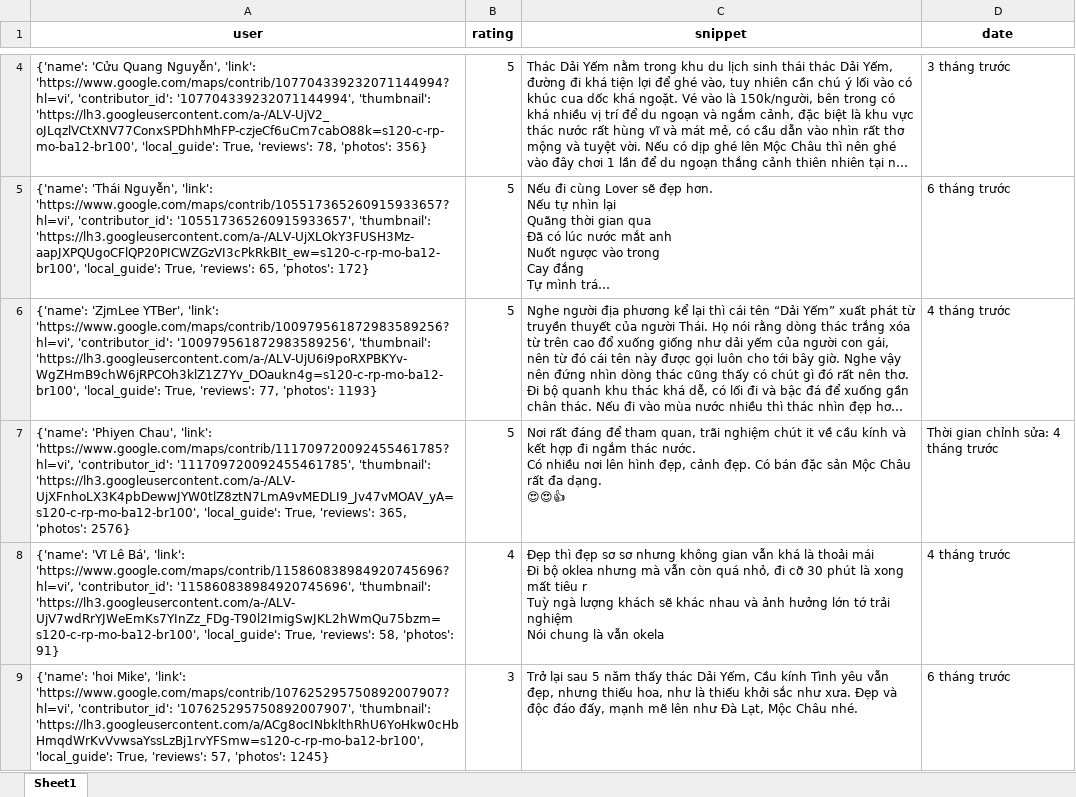
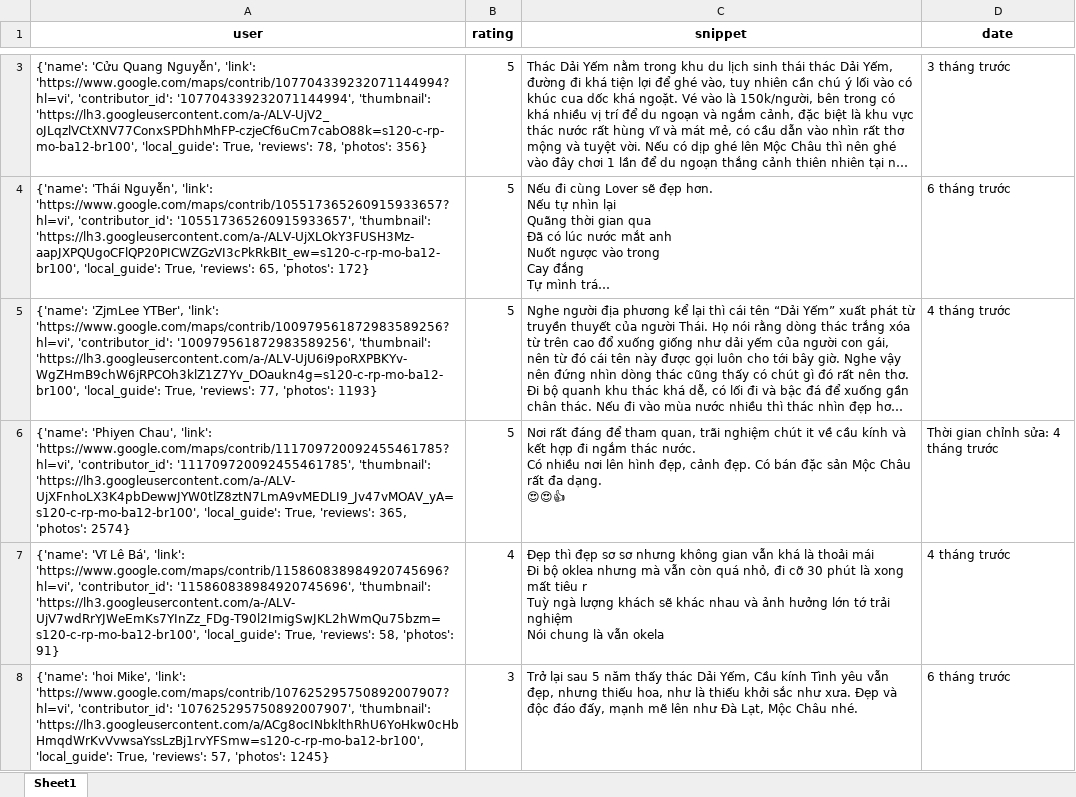
Before and after one commit to askjhfmlsrhgnojsfbg/main.py, an Excel workbook: du_lieu_binh_luan.xlsx, sheet Sheet1, drawn as a sheet; only a part is shown, gaps mark what is left out; long unchanged cells end in …; values as stored, in another font and other column widths than the file's, no borders; addresses are those after the commit; the diff covers the shown part only; the diff names each change by its address in the sheet, - before the commit and + after, or states it on an @@ line.

```diff
--- a/du_lieu_binh_luan.xlsx (sheet Sheet1)
+++ b/du_lieu_binh_luan.xlsx (sheet Sheet1)
-A6 (user): …365, 'photos': 2576}
+A6 (user): …365, 'photos': 2574}
```
Also changed, not shown: 1 added row, 1 removed row and 4 edited cells elsewhere in this sheet.
